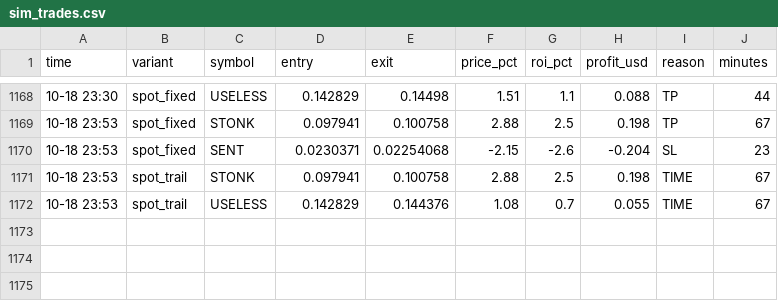
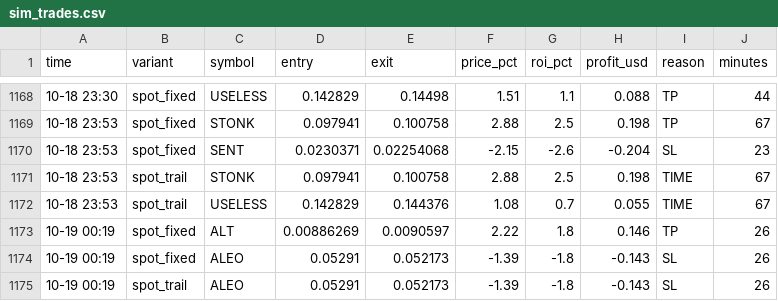
Before and after one commit to Ehsan2893/top1000.py, a CSV file: sim_trades.csv, drawn as a sheet; only a part is shown, gaps mark what is left out; the diff names each change by its address in the sheet, - before the commit and + after, or states it on an @@ line.

```diff
--- a/sim_trades.csv
+++ b/sim_trades.csv
+row 1173: 10-19 00:19 | spot_fixed | ALT | 0.00886269 | 0.0090597 | 2.22 | 1.8 | 0.146 | TP | 26
+row 1174: 10-19 00:19 | spot_fixed | ALEO | 0.05291 | 0.052173 | -1.39 | -1.8 | -0.143 | SL | 26
+row 1175: 10-19 00:19 | spot_trail | ALEO | 0.05291 | 0.052173 | -1.39 | -1.8 | -0.143 | SL | 26
```
Also changed, not shown: 2 other files.
